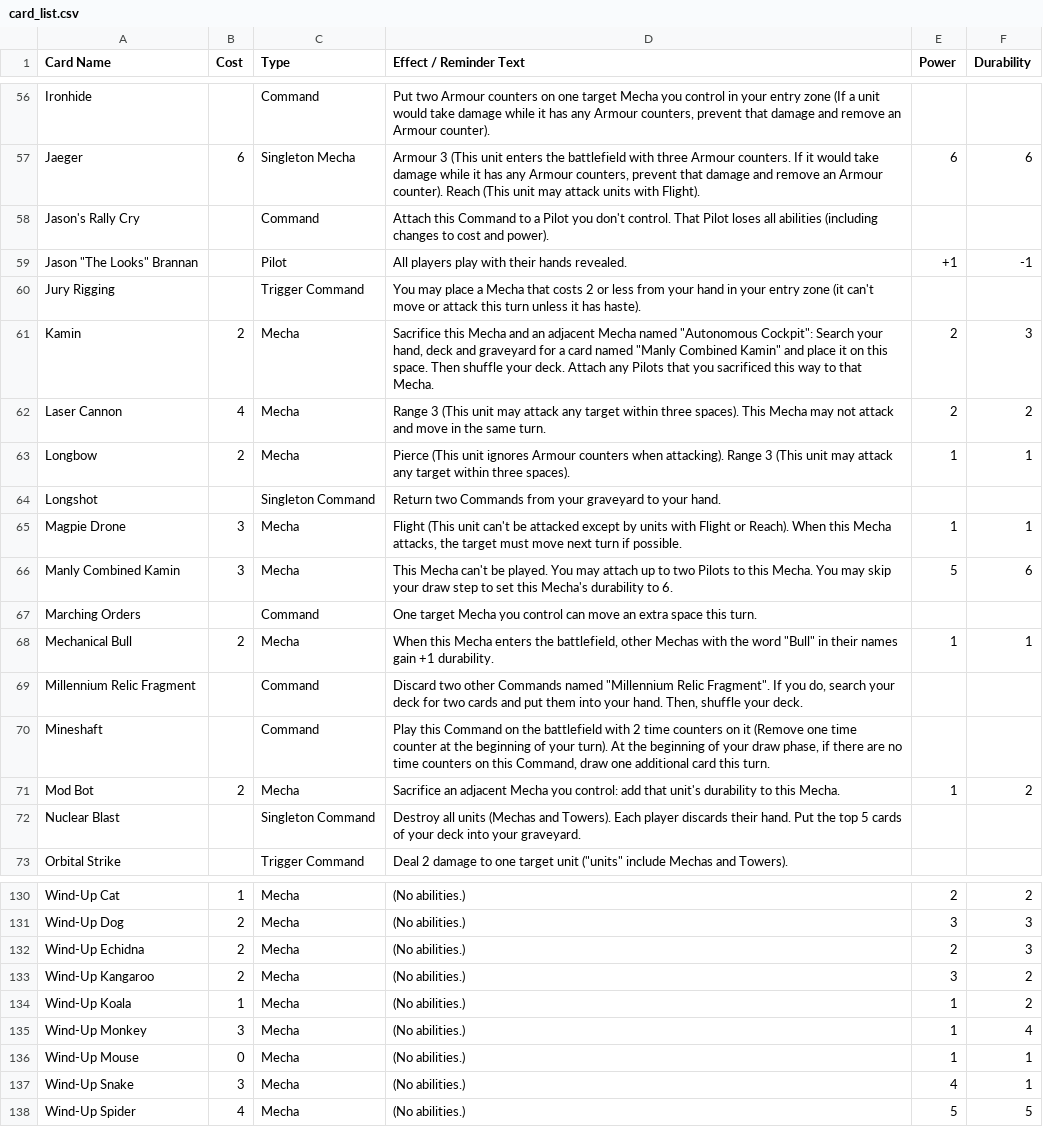
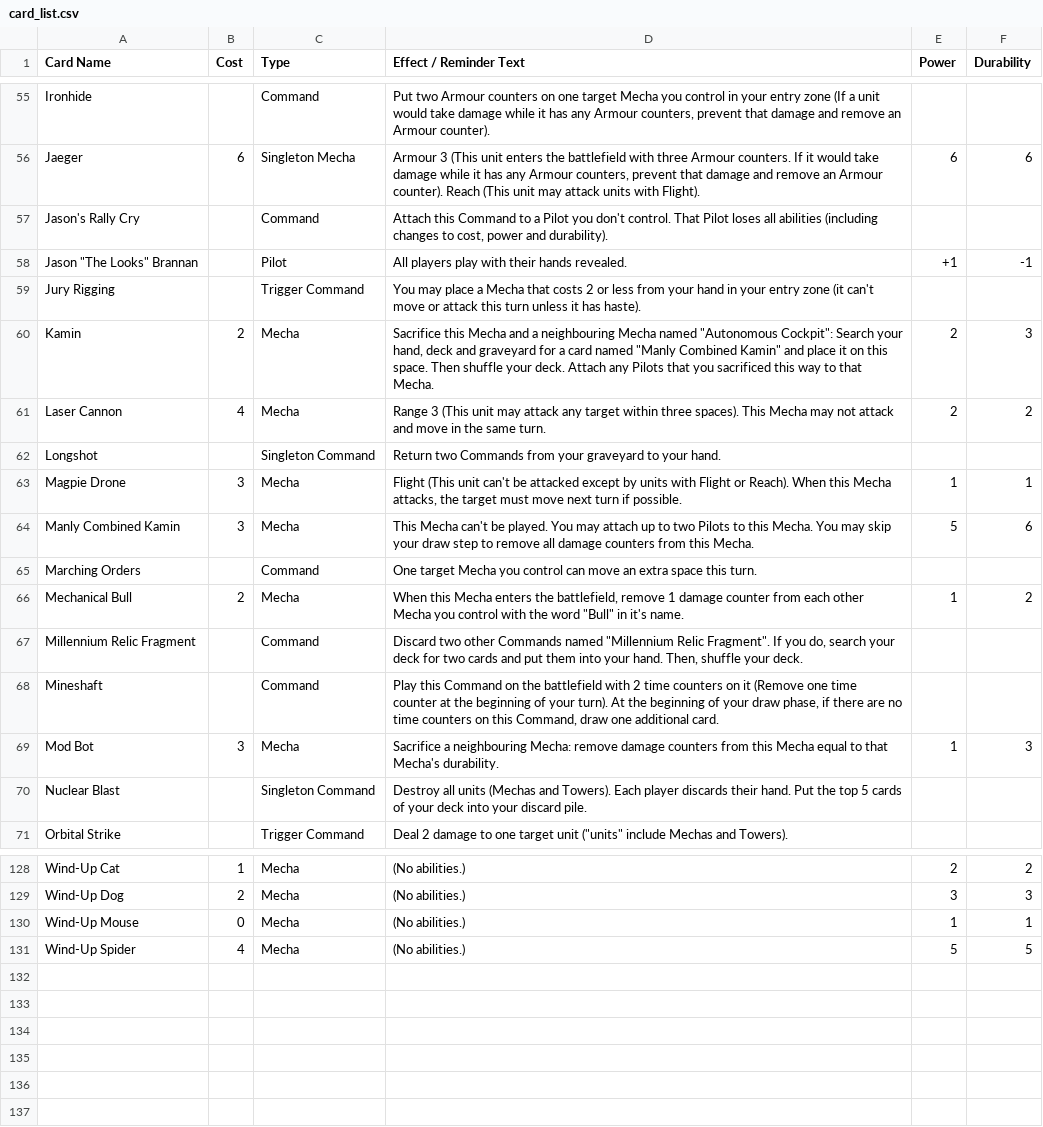
Before and after one commit to krgamestudios/mechaimmensewarfare.com, a CSV file: public/content/card_list.csv, drawn as a sheet; only a part is shown, gaps mark what is left out; the diff covers the shown part only.

Commit message:
Revised main card list

```diff
--- a/public/content/card_list.csv
+++ b/public/content/card_list.csv
@@ -57,17 +56,16 @@ Ironhide;;Command;Put two Armour counters on one target Mecha you control in you
 Jaeger;6;Singleton Mecha;Armour 3 (This unit enters the battlefield with three Armour counters. If it would take damage while it has any Armour counters, prevent that damage and remove an Armour counter). Reach (This unit may attack units with Flight).;6;6
-Jason's Rally Cry;;Command;Attach this Command to a Pilot you don't control. That Pilot loses all abilities (including changes to cost and power).;;
+Jason's Rally Cry;;Command;Attach this Command to a Pilot you don't control. That Pilot loses all abilities (including changes to cost, power and durability).;;
 Jason "The Looks" Brannan;;Pilot;All players play with their hands revealed.;+1;-1
 Jury Rigging;;Trigger Command;You may place a Mecha that costs 2 or less from your hand in your entry zone (it can't move or attack this turn unless it has haste).;;
-Kamin;2;Mecha;Sacrifice this Mecha and an adjacent Mecha named "Autonomous Cockpit": Search your hand, deck and graveyard for a card named "Manly Combined Kamin" and place it on this space. Then shuffle your deck. Attach any Pilots that you sacrificed this way to that Mecha.;2;3
+Kamin;2;Mecha;Sacrifice this Mecha and a neighbouring Mecha named "Autonomous Cockpit": Search your hand, deck and graveyard for a card named "Manly Combined Kamin" and place it on this space. Then shuffle your deck. Attach any Pilots that you sacrificed this way to that Mecha.;2;3
 Laser Cannon;4;Mecha;Range 3 (This unit may attack any target within three spaces). This Mecha may not attack and move in the same turn.;2;2
-Longbow;2;Mecha;Pierce (This unit ignores Armour counters when attacking). Range 3 (This unit may attack any target within three spaces).;1;1
 Longshot;;Singleton Command;Return two Commands from your graveyard to your hand.;;
 Magpie Drone;3;Mecha;Flight (This unit can't be attacked except by units with Flight or Reach). When this Mecha attacks, the target must move next turn if possible.;1;1
-Manly Combined Kamin;3;Mecha;This Mecha can't be played. You may attach up to two Pilots to this Mecha. You may skip your draw step to set this Mecha's durability to 6.;5;6
+Manly Combined Kamin;3;Mecha;This Mecha can't be played. You may attach up to two Pilots to this Mecha. You may skip your draw step to remove all damage counters from this Mecha.;5;6
 Marching Orders;;Command;One target Mecha you control can move an extra space this turn.;;
-Mechanical Bull;2;Mecha;When this Mecha enters the battlefield, other Mechas with the word "Bull" in their names gain +1 durability.;1;1
+Mechanical Bull;2;Mecha;When this Mecha enters the battlefield, remove 1 damage counter from each other Mecha you control with the word "Bull" in it's name.;1;2
 Millennium Relic Fragment;;Command;Discard two other Commands named "Millennium Relic Fragment". If you do, search your deck for two cards and put them into your hand. Then, shuffle your deck.;;
-Mineshaft;;Command;Play this Command on the battlefield with 2 time counters on it (Remove one time counter at the beginning of your turn). At the beginning of your draw phase, if there are no time counters on this Command, draw one additional card this turn.;;
-Mod Bot;2;Mecha;Sacrifice an adjacent Mecha you control: add that unit's durability to this Mecha.;1;2
-Nuclear Blast;;Singleton Command;Destroy all units (Mechas and Towers). Each player discards their hand. Put the top 5 cards of your deck into your graveyard.;;
+Mineshaft;;Command;Play this Command on the battlefield with 2 time counters on it (Remove one time counter at the beginning of your turn). At the beginning of your draw phase, if there are no time counters on this Command, draw one additional card.;;
+Mod Bot;3;Mecha;Sacrifice a neighbouring Mecha: remove damage counters from this Mecha equal to that Mecha's durability.;1;3
+Nuclear Blast;;Singleton Command;Destroy all units (Mechas and Towers). Each player discards their hand. Put the top 5 cards of your deck into your discard pile.;;
 Orbital Strike;;Trigger Command;Deal 2 damage to one target unit ("units" include Mechas and Towers).;;
@@ -131,8 +129,3 @@ Wind-Up Cat;1;Mecha;(No abilities.);2;2
 Wind-Up Dog;2;Mecha;(No abilities.);3;3
-Wind-Up Echidna;2;Mecha;(No abilities.);2;3
-Wind-Up Kangaroo;2;Mecha;(No abilities.);3;2
-Wind-Up Koala;1;Mecha;(No abilities.);1;2
-Wind-Up Monkey;3;Mecha;(No abilities.);1;4
 Wind-Up Mouse;0;Mecha;(No abilities.);1;1
-Wind-Up Snake;3;Mecha;(No abilities.);4;1
 Wind-Up Spider;4;Mecha;(No abilities.);5;5
```
Also changed, not shown: 1 removed row and 33 edited cells elsewhere in this file, 2 other files.
